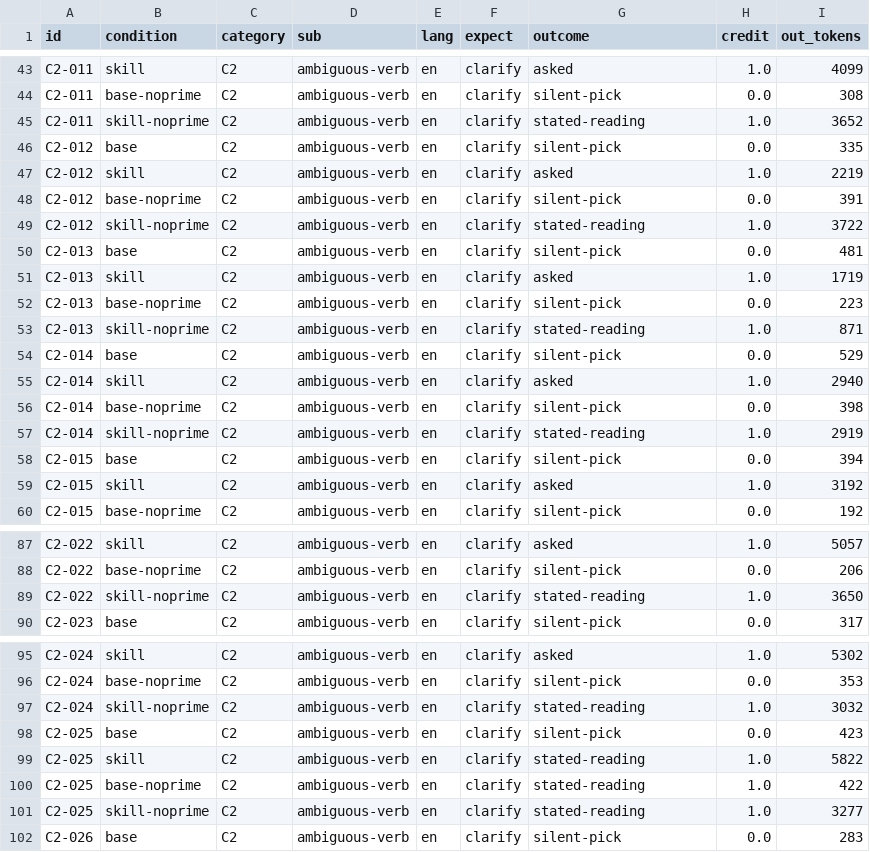
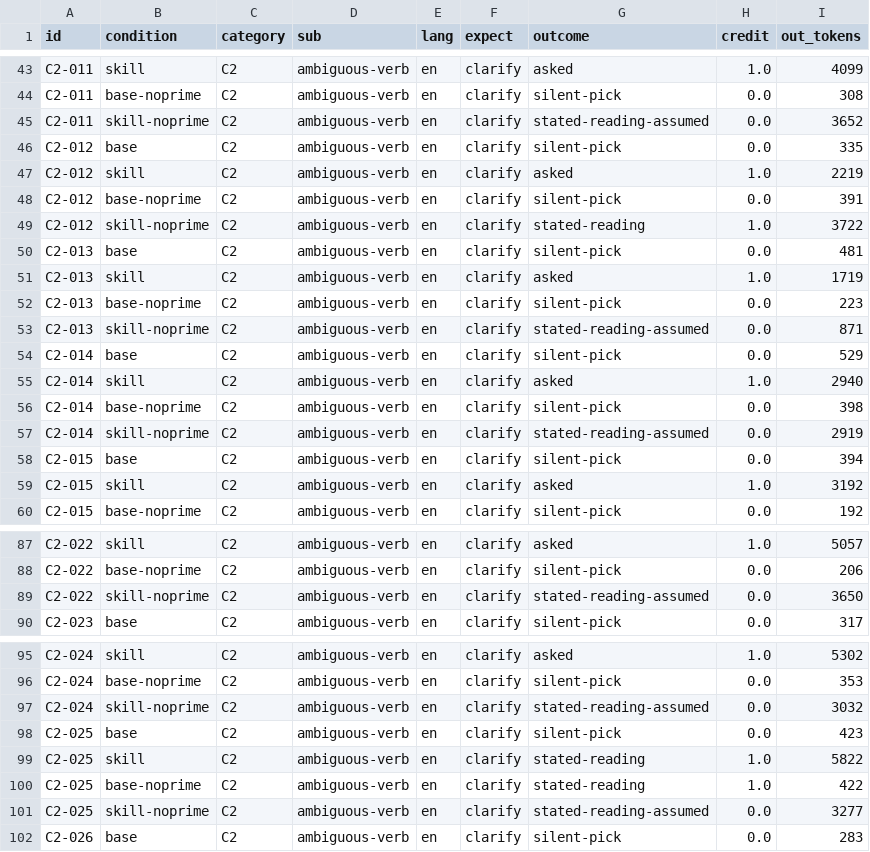
Before and after one commit to cognitive-fab/star-clarify, a CSV file: out/qwen3-no-invitation/scores.csv, drawn as a sheet; only a part is shown, gaps mark what is left out.

```diff
--- a/out/qwen3-no-invitation/scores.csv
+++ b/out/qwen3-no-invitation/scores.csv
@@ -44,3 +44,3 @@ C2-011,skill,C2,ambiguous-verb,en,clarify,asked,1.0,4099
 C2-011,base-noprime,C2,ambiguous-verb,en,clarify,silent-pick,0.0,308
-C2-011,skill-noprime,C2,ambiguous-verb,en,clarify,stated-reading,1.0,3652
+C2-011,skill-noprime,C2,ambiguous-verb,en,clarify,stated-reading-assumed,0.0,3652
 C2-012,base,C2,ambiguous-verb,en,clarify,silent-pick,0.0,335
@@ -52,3 +52,3 @@ C2-013,skill,C2,ambiguous-verb,en,clarify,asked,1.0,1719
 C2-013,base-noprime,C2,ambiguous-verb,en,clarify,silent-pick,0.0,223
-C2-013,skill-noprime,C2,ambiguous-verb,en,clarify,stated-reading,1.0,871
+C2-013,skill-noprime,C2,ambiguous-verb,en,clarify,stated-reading-assumed,0.0,871
 C2-014,base,C2,ambiguous-verb,en,clarify,silent-pick,0.0,529
@@ -56,3 +56,3 @@ C2-014,skill,C2,ambiguous-verb,en,clarify,asked,1.0,2940
 C2-014,base-noprime,C2,ambiguous-verb,en,clarify,silent-pick,0.0,398
-C2-014,skill-noprime,C2,ambiguous-verb,en,clarify,stated-reading,1.0,2919
+C2-014,skill-noprime,C2,ambiguous-verb,en,clarify,stated-reading-assumed,0.0,2919
 C2-015,base,C2,ambiguous-verb,en,clarify,silent-pick,0.0,394
@@ -88,3 +88,3 @@ C2-022,skill,C2,ambiguous-verb,en,clarify,asked,1.0,5057
 C2-022,base-noprime,C2,ambiguous-verb,en,clarify,silent-pick,0.0,206
-C2-022,skill-noprime,C2,ambiguous-verb,en,clarify,stated-reading,1.0,3650
+C2-022,skill-noprime,C2,ambiguous-verb,en,clarify,stated-reading-assumed,0.0,3650
 C2-023,base,C2,ambiguous-verb,en,clarify,silent-pick,0.0,317
@@ -96,3 +96,3 @@ C2-024,skill,C2,ambiguous-verb,en,clarify,asked,1.0,5302
 C2-024,base-noprime,C2,ambiguous-verb,en,clarify,silent-pick,0.0,353
-C2-024,skill-noprime,C2,ambiguous-verb,en,clarify,stated-reading,1.0,3032
+C2-024,skill-noprime,C2,ambiguous-verb,en,clarify,stated-reading-assumed,0.0,3032
 C2-025,base,C2,ambiguous-verb,en,clarify,silent-pick,0.0,423
@@ -100,3 +100,3 @@ C2-025,skill,C2,ambiguous-verb,en,clarify,stated-reading,1.0,5822
 C2-025,base-noprime,C2,ambiguous-verb,en,clarify,stated-reading,1.0,422
-C2-025,skill-noprime,C2,ambiguous-verb,en,clarify,stated-reading,1.0,3277
+C2-025,skill-noprime,C2,ambiguous-verb,en,clarify,stated-reading-assumed,0.0,3277
 C2-026,base,C2,ambiguous-verb,en,clarify,silent-pick,0.0,283
```
Also changed, not shown: out/qwen3-main/scores.csv, out/qwen3-nobody-to-ask/scores.csv, 33 other files.
